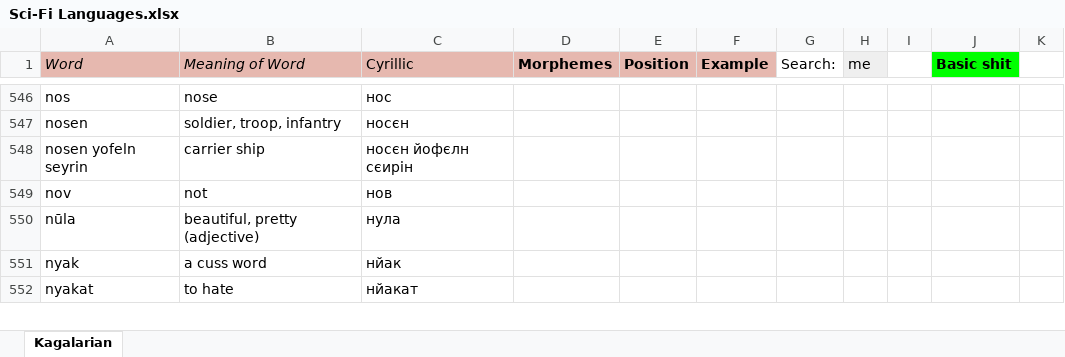
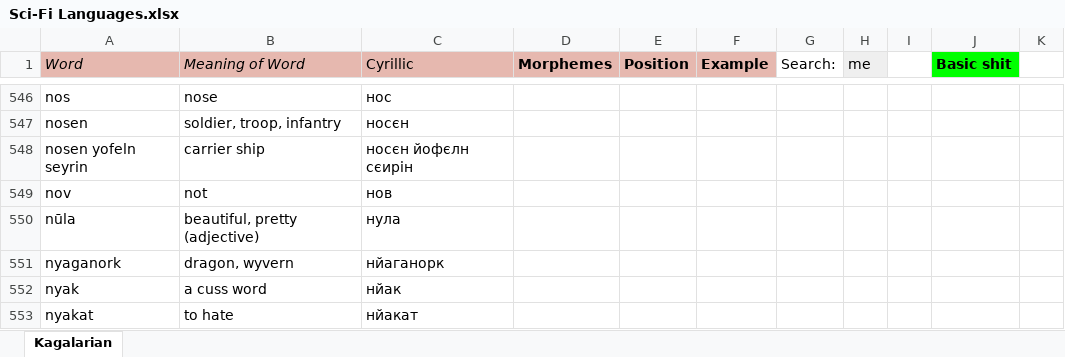
Before and after one commit to Oneo64/Starlattice, an Excel workbook: Conlangs/Sci-Fi Languages.xlsx, sheet Kagalarian, drawn as a sheet; only a part is shown, gaps mark what is left out; values as stored, in another font and other column widths than the file's, no borders; charts and pictures not drawn; the diff names each change by its address in the sheet, - before the commit and + after, or states it on an @@ line.

Commit message:
Update Sci-Fi Languages.xlsx

```diff
--- a/Conlangs/Sci-Fi Languages.xlsx (sheet Kagalarian)
+++ b/Conlangs/Sci-Fi Languages.xlsx (sheet Kagalarian)
+row 551: nyaganork | dragon, wyvern | нйаганорк
```
